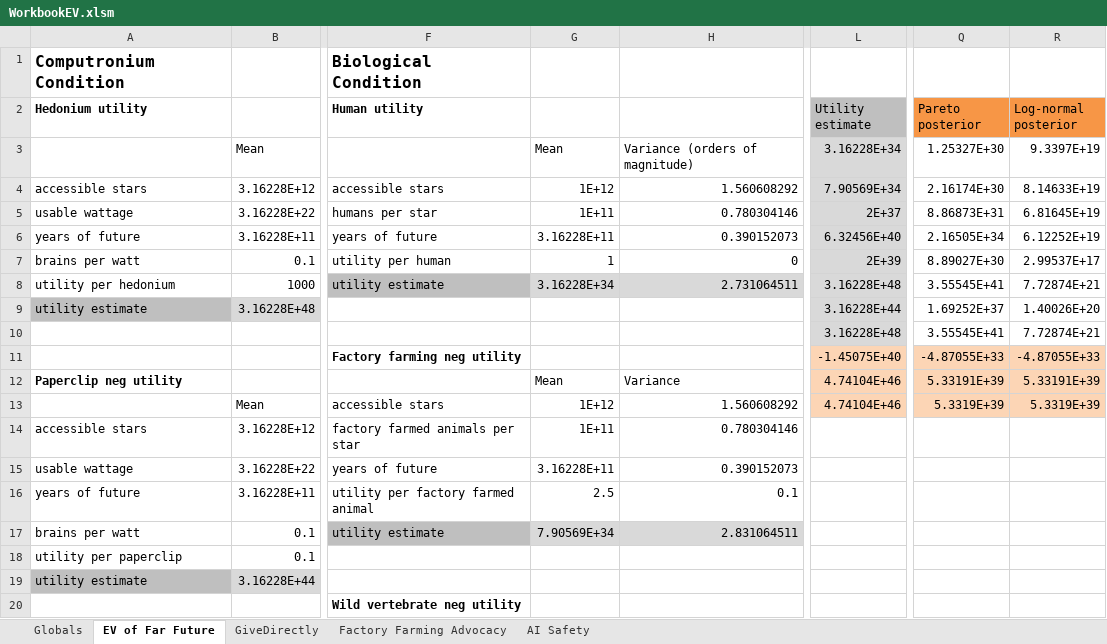
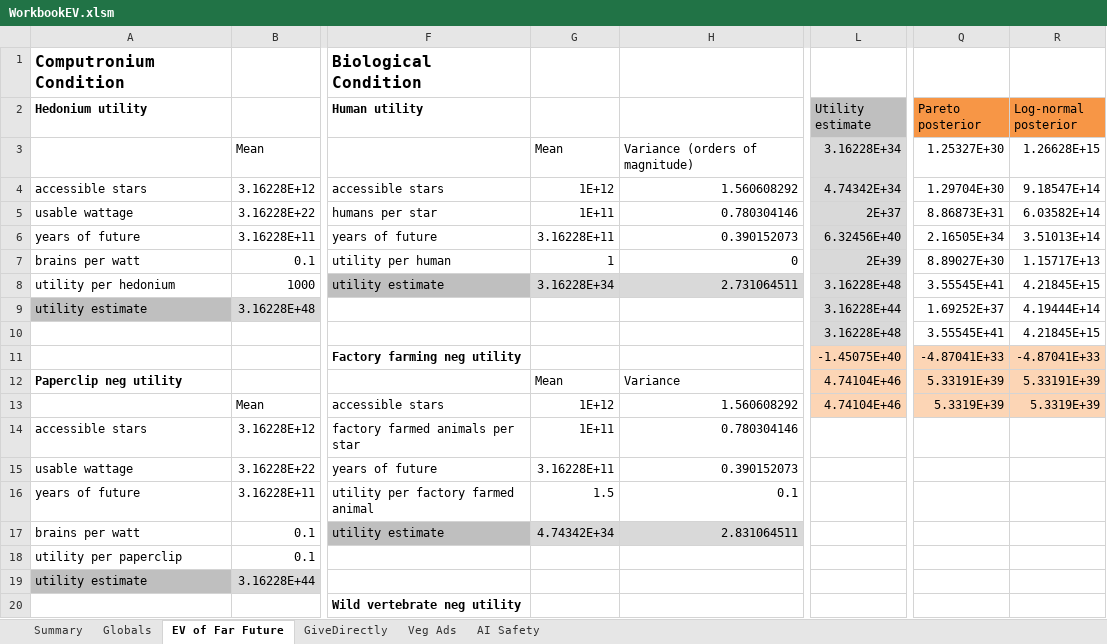
Before and after one commit to michaeldickens/Intervention-Quantitative-Model, an Excel workbook: WorkbookEV.xlsm, sheet EV of Far Future, drawn as a sheet; only a part is shown, gaps mark what is left out; values as stored, in another font and other column widths than the file's, no borders; the diff names each change by its address in the sheet, - before the commit and + after, or states it on an @@ line.

```diff
--- a/WorkbookEV.xlsm (sheet EV of Far Future)
+++ b/WorkbookEV.xlsm (sheet EV of Far Future)
-sheet tab: Factory Farming Advocacy
+sheet tab: Veg Ads
+sheet tab: Summary
-R3 (Log-normal posterior): 9.3397E+19
+R3 (Log-normal posterior): 1.26628E+15
-L4 (Utility estimate): 7.90569E+34
+L4 (Utility estimate): 4.74342E+34
-Q4 (Pareto posterior): 2.16174E+30
+Q4 (Pareto posterior): 1.29704E+30
-R4 (Log-normal posterior): 8.14633E+19
+R4 (Log-normal posterior): 9.18547E+14
-R5 (Log-normal posterior): 6.81645E+19
+R5 (Log-normal posterior): 6.03582E+14
-R6 (Log-normal posterior): 6.12252E+19
+R6 (Log-normal posterior): 3.51013E+14
-R7 (Log-normal posterior): 2.99537E+17
+R7 (Log-normal posterior): 1.15717E+13
-R8 (Log-normal posterior): 7.72874E+21
+R8 (Log-normal posterior): 4.21845E+15
-R9 (Log-normal posterior): 1.40026E+20
+R9 (Log-normal posterior): 4.19444E+14
-R10 (Log-normal posterior): 7.72874E+21
+R10 (Log-normal posterior): 4.21845E+15
-Q11 (Pareto posterior): -4.87055E+33
+Q11 (Pareto posterior): -4.87041E+33
-R11 (Log-normal posterior): -4.87055E+33
+R11 (Log-normal posterior): -4.87041E+33
-G16: 2.5
+G16: 1.5
-G17: 7.90569E+34
+G17: 4.74342E+34
```
Also changed, not shown: sheet Veg Ads, sheet GiveDirectly, sheet AI Safety, sheet Globals, formulas that keep their value, 1 other file.
